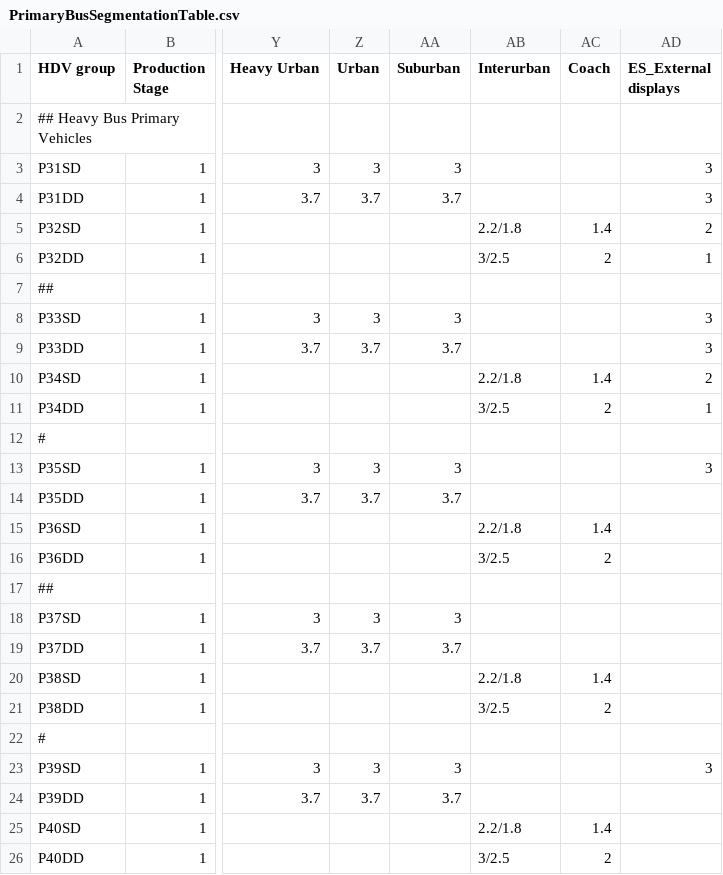
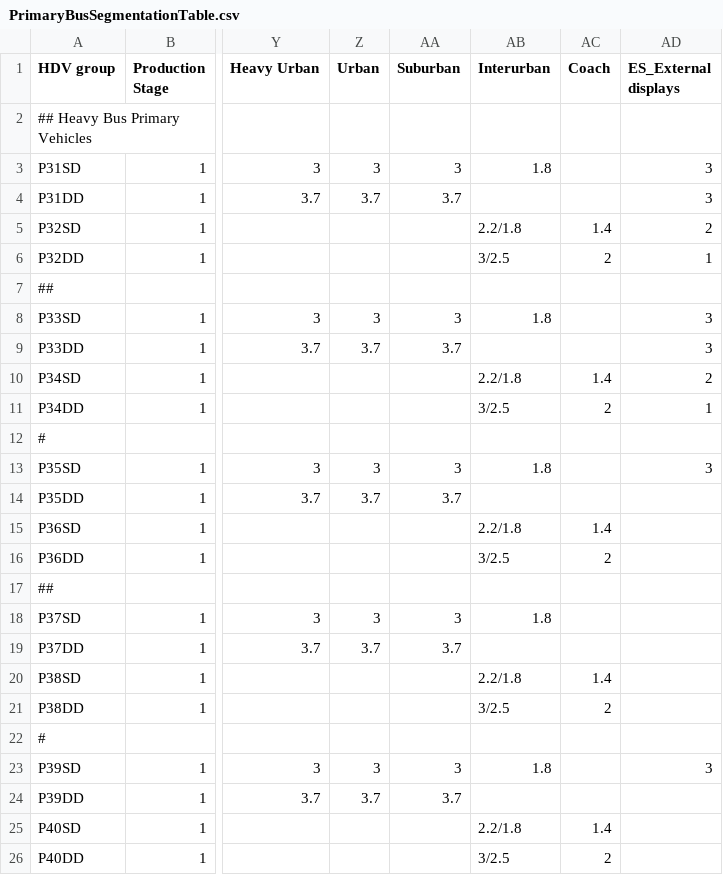
Before and after one commit to tanawadeatharva/BharatVECTO, a CSV file: VectoCore/VectoCore/Resources/Declaration/PrimaryBusSegmentationTable.csv, drawn as a sheet; only a part is shown, gaps mark what is left out; the diff names each change by its address in the sheet, - before the commit and + after, or states it on an @@ line.

```diff
--- a/VectoCore/VectoCore/Resources/Declaration/PrimaryBusSegmentationTable.csv
+++ b/VectoCore/VectoCore/Resources/Declaration/PrimaryBusSegmentationTable.csv
-AB3 (Interurban): (empty)
+AB3 (Interurban): 1.8
-AB8 (Interurban): (empty)
+AB8 (Interurban): 1.8
-AB13 (Interurban): (empty)
+AB13 (Interurban): 1.8
-AB18 (Interurban): (empty)
+AB18 (Interurban): 1.8
-AB23 (Interurban): (empty)
+AB23 (Interurban): 1.8
```
Also changed, not shown: VectoCore/VectoCore/Resources/Declaration/CompletedBusSegmentationTable.csv, 6 other files.
